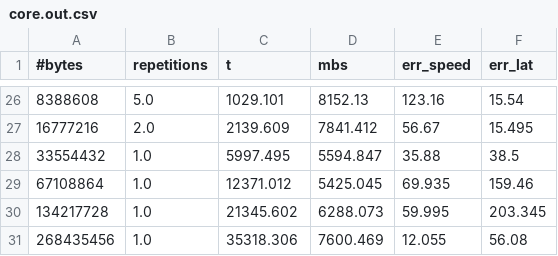
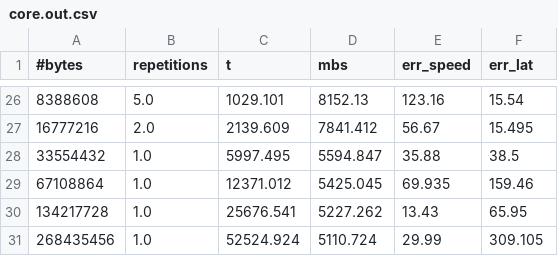
Before and after one commit to valinsogna/2021Assignement01, a CSV file: section2/mydata/intel_lib/gpu/out/core.out.csv, drawn as a sheet; only a part is shown, gaps mark what is left out.

```diff
--- a/section2/mydata/intel_lib/gpu/out/core.out.csv
+++ b/section2/mydata/intel_lib/gpu/out/core.out.csv
@@ -29,3 +29,3 @@
 67108864,1.0,12371.012,5425.045,69.935,159.46
-134217728,1.0,21345.602,6288.073,59.995,203.345
-268435456,1.0,35318.306,7600.469,12.055,56.08
+134217728,1.0,25676.541,5227.262,13.43,65.95
+268435456,1.0,52524.924,5110.724,29.99,309.105
```
Also changed, not shown: section2/mydata/openmpi_lib/thin/out/node_ucx_br0.out.csv, section2/mydata/openmpi_lib/thin/out/node_ucx_ib0.out.csv.
